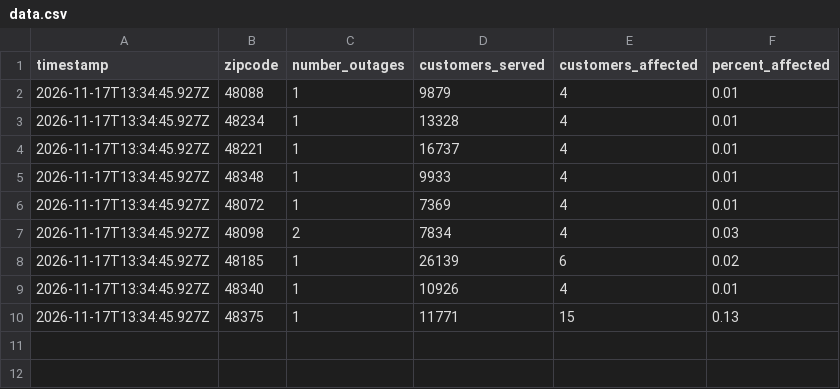
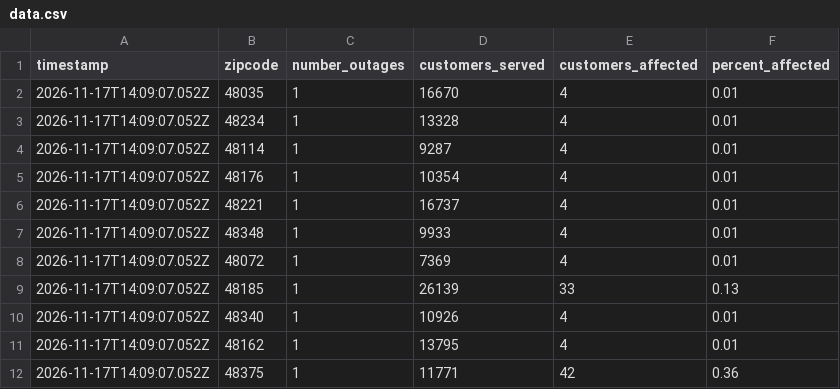
Before and after one commit to dschlaud/dte-outage-tracker, a CSV file: data.csv, drawn as a sheet.

```diff
--- a/data.csv
+++ b/data.csv
@@ -1,10 +1,12 @@
 timestamp,zipcode,number_outages,customers_served,customers_affected,percent_affected
-2026-11-17T13:34:45.927Z,48088,1,9879,4,0.01
-2026-11-17T13:34:45.927Z,48234,1,13328,4,0.01
-2026-11-17T13:34:45.927Z,48221,1,16737,4,0.01
-2026-11-17T13:34:45.927Z,48348,1,9933,4,0.01
-2026-11-17T13:34:45.927Z,48072,1,7369,4,0.01
-2026-11-17T13:34:45.927Z,48098,2,7834,4,0.03
-2026-11-17T13:34:45.927Z,48185,1,26139,6,0.02
-2026-11-17T13:34:45.927Z,48340,1,10926,4,0.01
-2026-11-17T13:34:45.927Z,48375,1,11771,15,0.13
+2026-11-17T14:09:07.052Z,48035,1,16670,4,0.01
+2026-11-17T14:09:07.052Z,48234,1,13328,4,0.01
+2026-11-17T14:09:07.052Z,48114,1,9287,4,0.01
+2026-11-17T14:09:07.052Z,48176,1,10354,4,0.01
+2026-11-17T14:09:07.052Z,48221,1,16737,4,0.01
+2026-11-17T14:09:07.052Z,48348,1,9933,4,0.01
+2026-11-17T14:09:07.052Z,48072,1,7369,4,0.01
+2026-11-17T14:09:07.052Z,48185,1,26139,33,0.13
+2026-11-17T14:09:07.052Z,48340,1,10926,4,0.01
+2026-11-17T14:09:07.052Z,48162,1,13795,4,0.01
+2026-11-17T14:09:07.052Z,48375,1,11771,42,0.36
```
Also changed, not shown: 2 other files.
